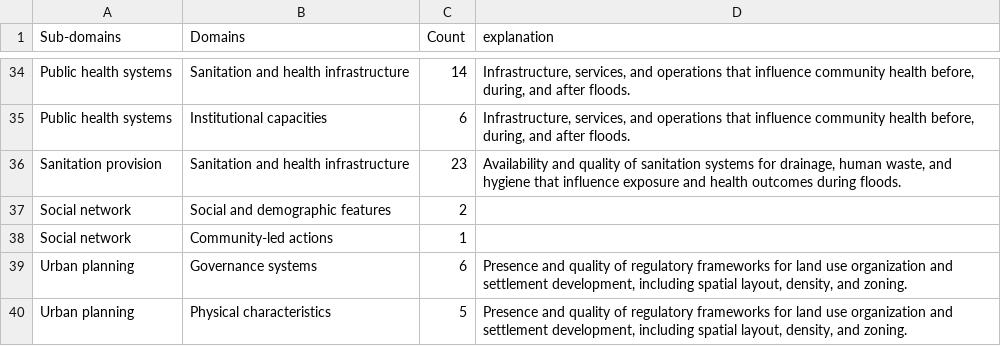
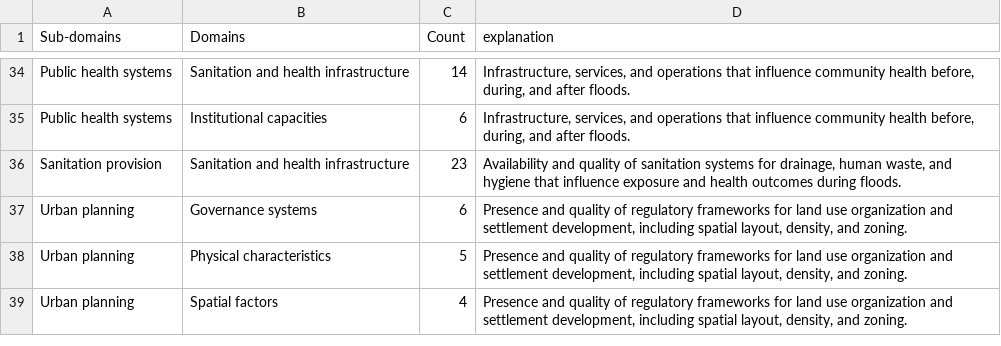
Before and after one commit to ivan-cardenas/FloodFramework, a CSV file: data/Domains_subDomains.csv, drawn as a sheet; only a part is shown, gaps mark what is left out; the shorter side is filled out with more unchanged rows; the diff names each change by its address in the sheet, - before the commit and + after, or states it on an @@ line.

```diff
--- a/data/Domains_subDomains.csv
+++ b/data/Domains_subDomains.csv
-row 37: Social network | Social and demographic features | 2
-row 38: Social network | Community-led actions | 1
```
Also changed, not shown: 1 other file.
